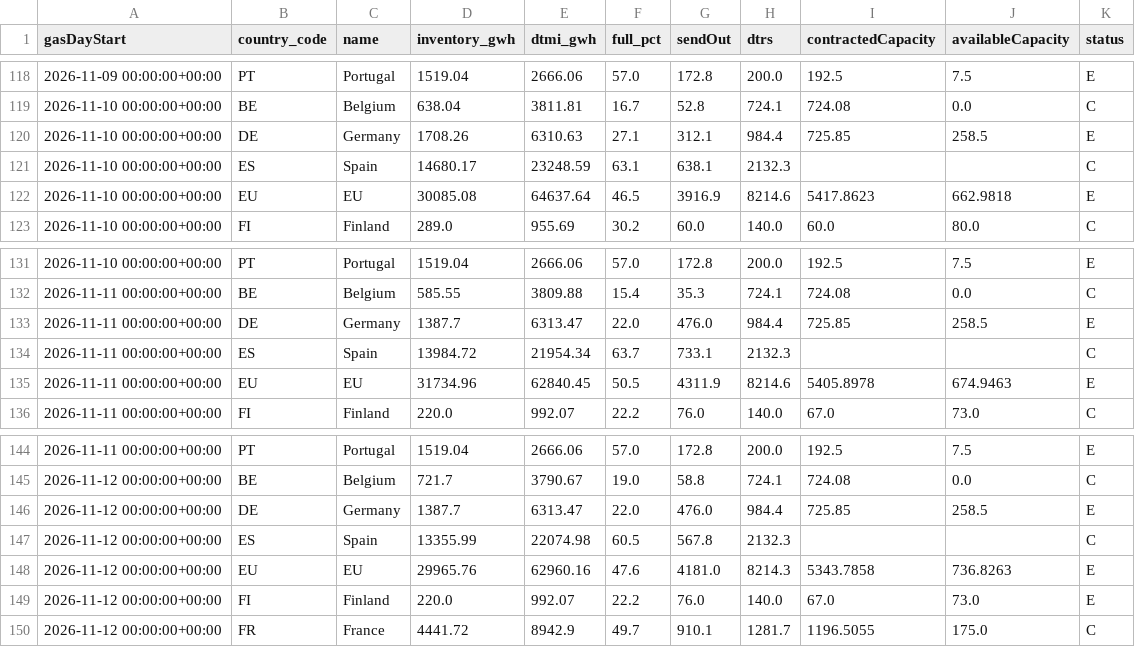
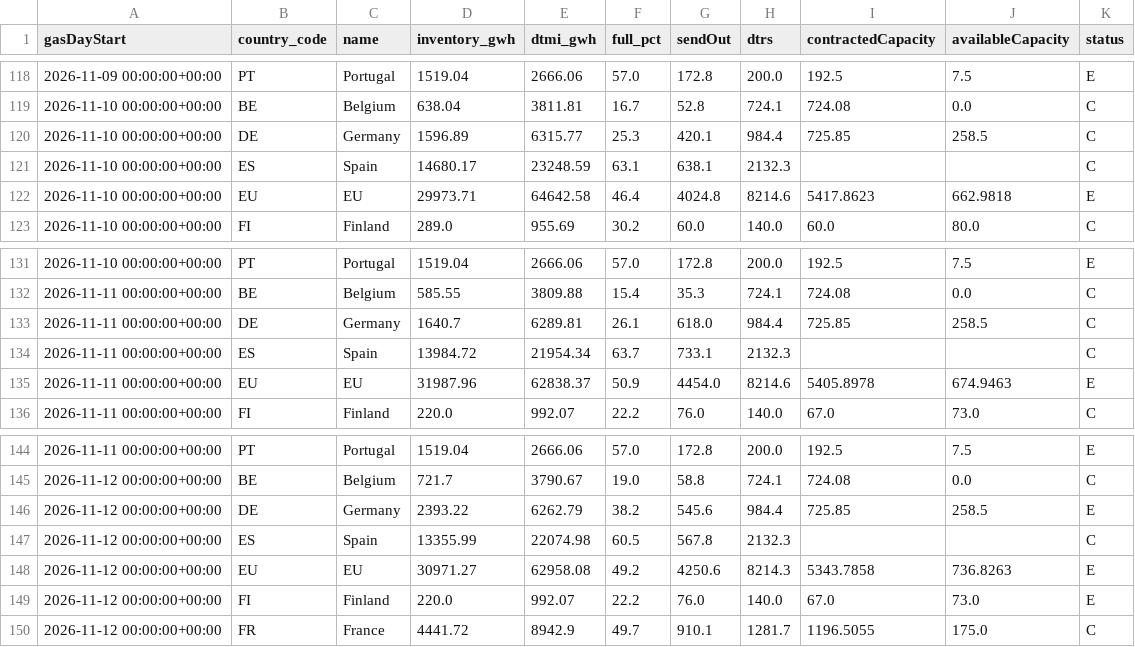
Before and after one commit to Jstavik/pp-dashboard, a CSV file: data/history/lng_storage/2026-11.csv, drawn as a sheet; only a part is shown, gaps mark what is left out.

```diff
--- a/data/history/lng_storage/2026-11.csv
+++ b/data/history/lng_storage/2026-11.csv
@@ -119,5 +119,5 @@ gasDayStart,country_code,name,inventory_gwh,dtmi_gwh,full_pct,sendOut,dtrs,contr
 2026-11-10 00:00:00+00:00,BE,Belgium,638.04,3811.81,16.7,52.8,724.1,724.08,0.0,C
-2026-11-10 00:00:00+00:00,DE,Germany,1708.26,6310.63,27.1,312.1,984.4,725.85,258.5,E
+2026-11-10 00:00:00+00:00,DE,Germany,1596.89,6315.77,25.3,420.1,984.4,725.85,258.5,C
 2026-11-10 00:00:00+00:00,ES,Spain,14680.17,23248.59,63.1,638.1,2132.3,,,C
-2026-11-10 00:00:00+00:00,EU,EU,30085.08,64637.64,46.5,3916.9,8214.6,5417.8623,662.9818,E
+2026-11-10 00:00:00+00:00,EU,EU,29973.71,64642.58,46.4,4024.8,8214.6,5417.8623,662.9818,E
 2026-11-10 00:00:00+00:00,FI,Finland,289.0,955.69,30.2,60.0,140.0,60.0,80.0,C
@@ -132,5 +132,5 @@ gasDayStart,country_code,name,inventory_gwh,dtmi_gwh,full_pct,sendOut,dtrs,contr
 2026-11-11 00:00:00+00:00,BE,Belgium,585.55,3809.88,15.4,35.3,724.1,724.08,0.0,C
-2026-11-11 00:00:00+00:00,DE,Germany,1387.7,6313.47,22.0,476.0,984.4,725.85,258.5,E
+2026-11-11 00:00:00+00:00,DE,Germany,1640.7,6289.81,26.1,618.0,984.4,725.85,258.5,C
 2026-11-11 00:00:00+00:00,ES,Spain,13984.72,21954.34,63.7,733.1,2132.3,,,C
-2026-11-11 00:00:00+00:00,EU,EU,31734.96,62840.45,50.5,4311.9,8214.6,5405.8978,674.9463,E
+2026-11-11 00:00:00+00:00,EU,EU,31987.96,62838.37,50.9,4454.0,8214.6,5405.8978,674.9463,E
 2026-11-11 00:00:00+00:00,FI,Finland,220.0,992.07,22.2,76.0,140.0,67.0,73.0,C
@@ -145,5 +145,5 @@ gasDayStart,country_code,name,inventory_gwh,dtmi_gwh,full_pct,sendOut,dtrs,contr
 2026-11-12 00:00:00+00:00,BE,Belgium,721.7,3790.67,19.0,58.8,724.1,724.08,0.0,C
-2026-11-12 00:00:00+00:00,DE,Germany,1387.7,6313.47,22.0,476.0,984.4,725.85,258.5,E
+2026-11-12 00:00:00+00:00,DE,Germany,2393.22,6262.79,38.2,545.6,984.4,725.85,258.5,E
 2026-11-12 00:00:00+00:00,ES,Spain,13355.99,22074.98,60.5,567.8,2132.3,,,C
-2026-11-12 00:00:00+00:00,EU,EU,29965.76,62960.16,47.6,4181.0,8214.3,5343.7858,736.8263,E
+2026-11-12 00:00:00+00:00,EU,EU,30971.27,62958.08,49.2,4250.6,8214.3,5343.7858,736.8263,E
 2026-11-12 00:00:00+00:00,FI,Finland,220.0,992.07,22.2,76.0,140.0,67.0,73.0,E
```
Also changed, not shown: data/history/gie_all_storage/2026-10.csv, data/history/gie_all_storage/2026-11.csv, 12 other files.
